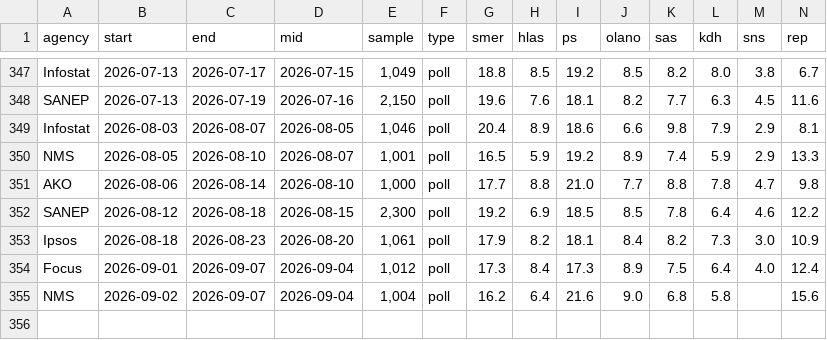
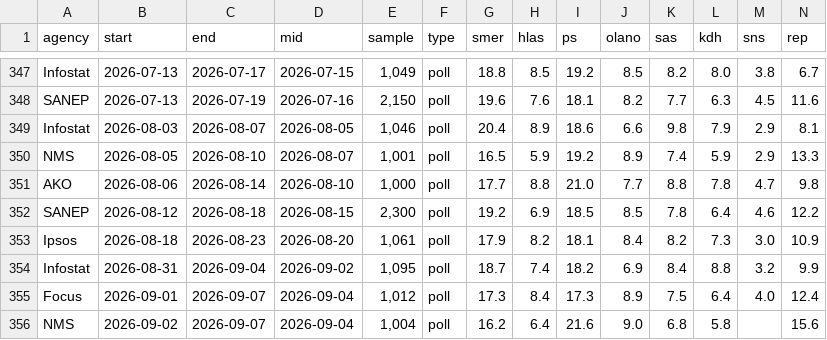
Before and after one commit to fabicovic-ivip/preferencie, a CSV file: polls_sk.csv, drawn as a sheet; only a part is shown, gaps mark what is left out; rows hold the shown columns only; the diff names each change by its address in the sheet, - before the commit and + after, or states it on an @@ line.

```diff
--- a/polls_sk.csv
+++ b/polls_sk.csv
+row 354: Infostat | 2026-08-31 | 2026-09-04 | 2026-09-02 | 1,095 | poll | 18.7 | 7.4 | 18.2 | 6.9 | 8.4 | 8.8 | 3.2 | 9.9
```
Also changed, not shown: 6 other files.
